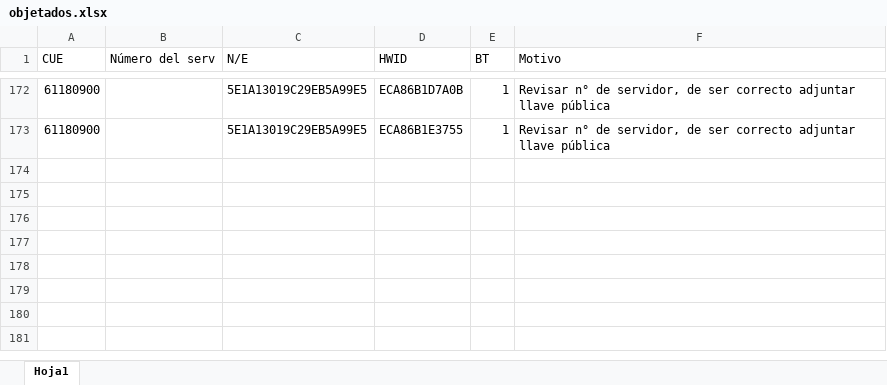
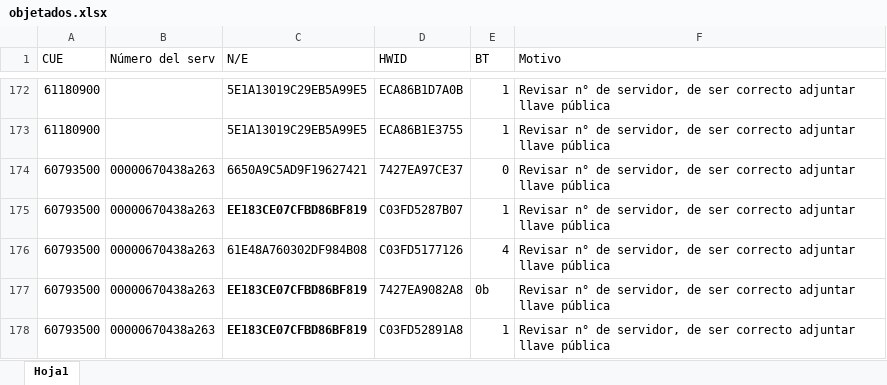
Before and after one commit to Dte-ba/suite-backend, an Excel workbook: archivos_para_importacion/objetados.xlsx, sheet Hoja1, drawn as a sheet; only a part is shown, gaps mark what is left out; values as stored, in another font and other column widths than the file's, no borders; the diff names each change by its address in the sheet, - before the commit and + after, or states it on an @@ line.

Commit message:
subiendo lista de archivos objetados

```diff
--- a/archivos_para_importacion/objetados.xlsx (sheet Hoja1)
+++ b/archivos_para_importacion/objetados.xlsx (sheet Hoja1)
+row 174: 60793500 | 00000670438a263 | 6650A9C5AD9F19627421 | 7427EA97CE37 | 0 | Revisar n° de servidor, de ser correcto adjuntar llave pública
+row 175: 60793500 | 00000670438a263 | EE183CE07CFBD86BF819 | C03FD5287B07 | 1 | Revisar n° de servidor, de ser correcto adjuntar llave pública
+row 176: 60793500 | 00000670438a263 | 61E48A760302DF984B08 | C03FD5177126 | 4 | Revisar n° de servidor, de ser correcto adjuntar llave pública
+row 177: 60793500 | 00000670438a263 | EE183CE07CFBD86BF819 | 7427EA9082A8 | 0b | Revisar n° de servidor, de ser correcto adjuntar llave pública
+row 178: 60793500 | 00000670438a263 | EE183CE07CFBD86BF819 | C03FD52891A8 | 1 | Revisar n° de servidor, de ser correcto adjuntar llave pública
```
